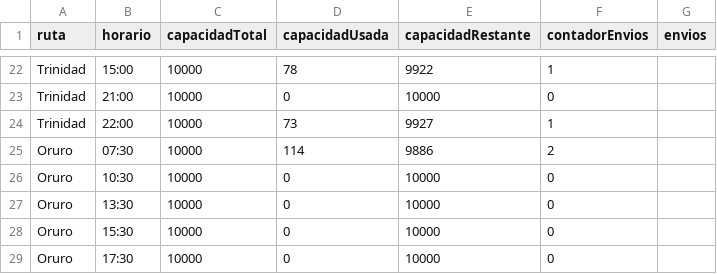
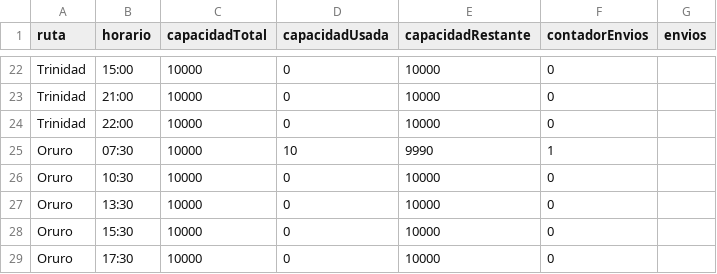
Before and after one commit to mirandasoriam-cpu/Trans-CPB, a CSV file: data/buses13.csv, drawn as a sheet; only a part is shown, gaps mark what is left out; the diff covers the shown part only; the diff names each change by its address in the sheet, - before the commit and + after, or states it on an @@ line.

```diff
--- a/data/buses13.csv
+++ b/data/buses13.csv
-D22 (capacidadUsada): 78
+D22 (capacidadUsada): 0
-E22 (capacidadRestante): 9922
+E22 (capacidadRestante): 10000
-F22 (contadorEnvios): 1
+F22 (contadorEnvios): 0
-D24 (capacidadUsada): 73
+D24 (capacidadUsada): 0
-E24 (capacidadRestante): 9927
+E24 (capacidadRestante): 10000
-F24 (contadorEnvios): 1
+F24 (contadorEnvios): 0
-D25 (capacidadUsada): 114
+D25 (capacidadUsada): 10
-E25 (capacidadRestante): 9886
+E25 (capacidadRestante): 9990
-F25 (contadorEnvios): 2
+F25 (contadorEnvios): 1
```
Also changed, not shown: 3 added rows, 3 removed rows and 25 edited cells elsewhere in this file, data/envios13.csv, 2 other files.
